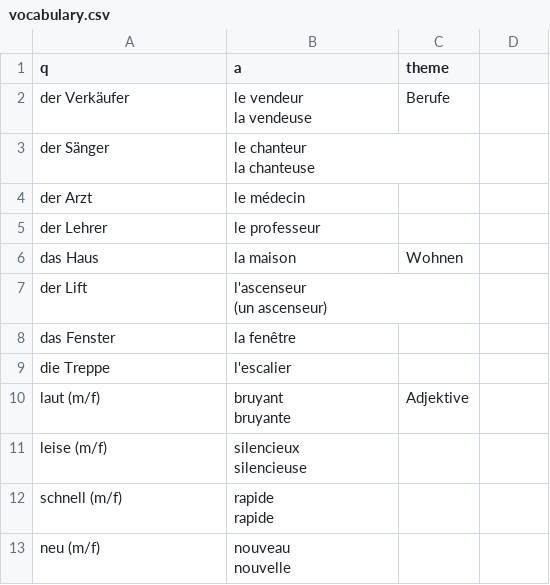
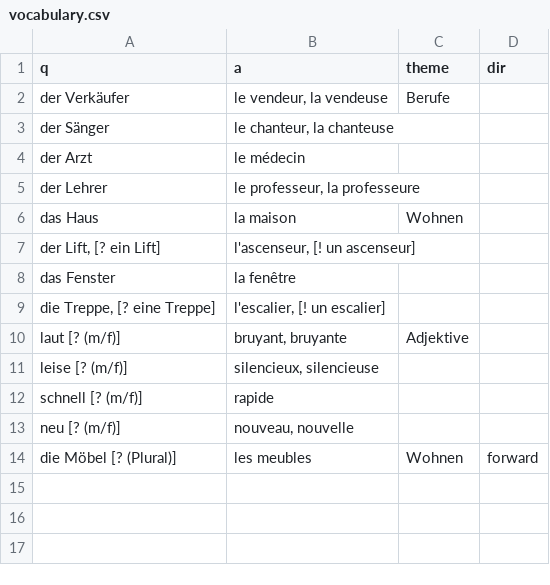
Before and after one commit to ffasbend/flipside, a CSV file: examples/vocabulary.csv, drawn as a sheet; removed rows and columns are numbered as before the commit, all else as after; ↵ is a line break in a cell; the diff names each change by its address in the sheet, - before the commit and + after, or states it on an @@ line.

```diff
--- a/examples/vocabulary.csv
+++ b/examples/vocabulary.csv
-D1: (empty)
+D1: dir
-B2 (a): le vendeur ↵ la vendeuse
+B2 (a): le vendeur, la vendeuse
-B3 (a): le chanteur ↵ la chanteuse
+B3 (a): le chanteur, la chanteuse
-B5 (a): le professeur
+B5 (a): le professeur, la professeure
-row 7: der Lift | l'ascenseur ↵ (un ascenseur)
+row 7: der Lift, [? ein Lift] | l'ascenseur, [! un ascenseur]
-row 9: die Treppe | l'escalier
+row 9: die Treppe, [? eine Treppe] | l'escalier, [! un escalier]
-A10 (q): laut (m/f)
+A10 (q): laut [? (m/f)]
-B10 (a): bruyant ↵ bruyante
+B10 (a): bruyant, bruyante
-A11 (q): leise (m/f)
+A11 (q): leise [? (m/f)]
-B11 (a): silencieux ↵ silencieuse
+B11 (a): silencieux, silencieuse
-row 12: schnell (m/f) | rapide ↵ rapide
+row 12: schnell [? (m/f)] | rapide
-A13 (q): neu (m/f)
+A13 (q): neu [? (m/f)]
-B13 (a): nouveau ↵ nouvelle
+B13 (a): nouveau, nouvelle
+row 14: die Möbel [? (Plural)] | les meubles | Wohnen | forward
```
Also changed, not shown: 20 other files.
